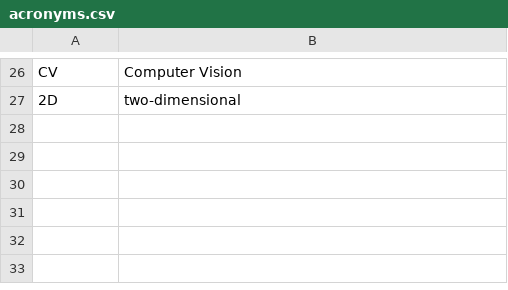
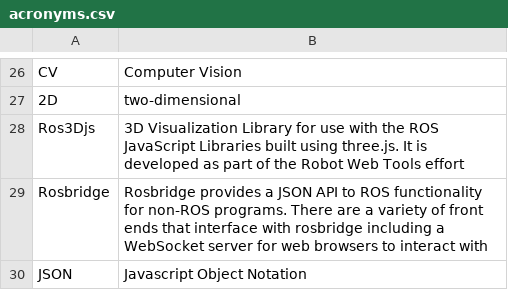
Before and after one commit to rival4567/master-thesis, a CSV file: Pre-introduction/acronyms.csv, drawn as a sheet; only a part is shown, gaps mark what is left out.

```diff
--- a/Pre-introduction/acronyms.csv
+++ b/Pre-introduction/acronyms.csv
@@ -27 +27,4 @@ CV, Computer Vision
 2D, two-dimensional
+Ros3Djs, 3D Visualization Library for use with the ROS JavaScript Libraries built using three.js. It is developed as part of the Robot Web Tools effort
+Rosbridge, Rosbridge provides a JSON API to ROS functionality for non-ROS programs. There are a variety of front ends that interface with rosbridge including a WebSocket server for web browsers to interact with
+JSON, Javascript Object Notation
```
Also changed, not shown: 33 other files.
